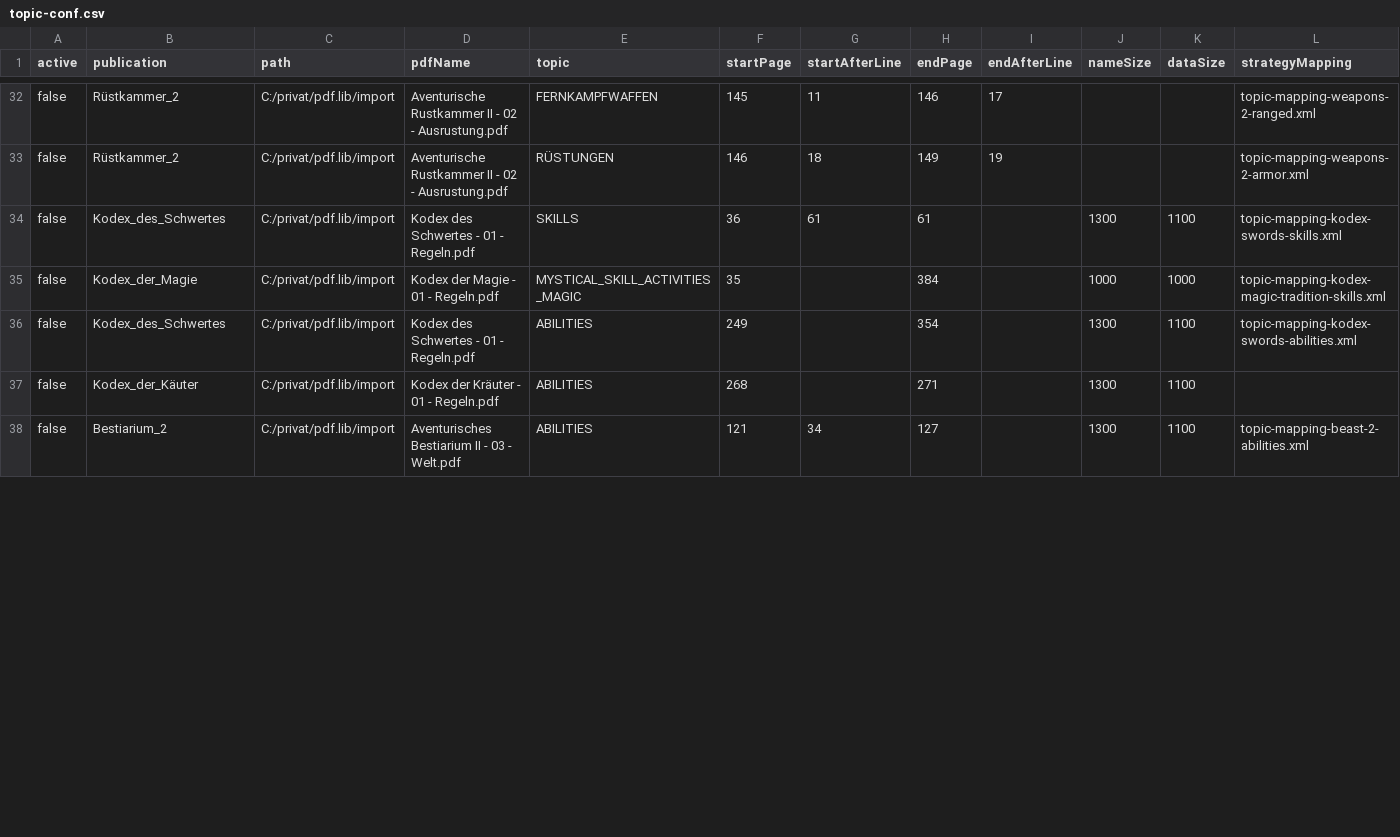
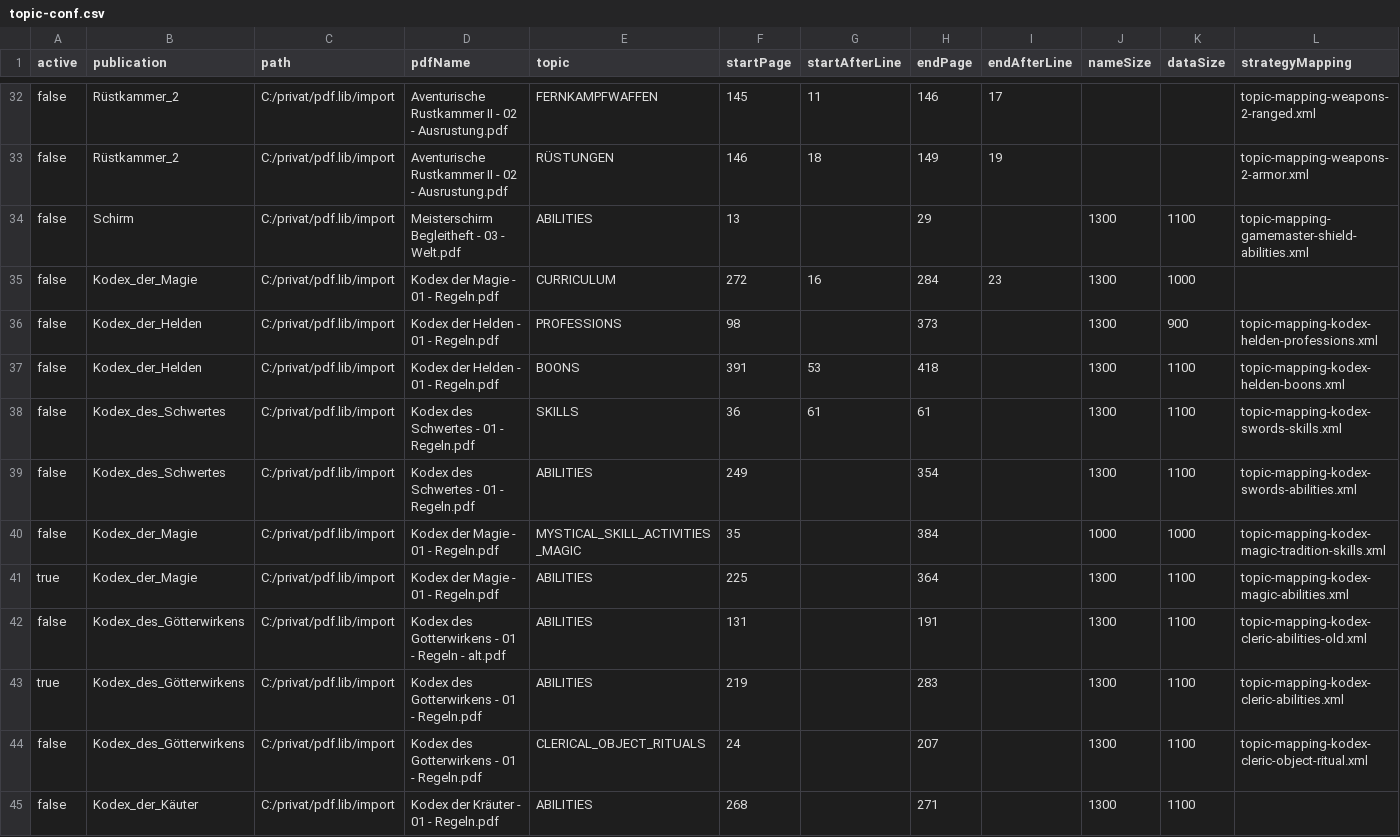
Before and after one commit to phofmann1/dsa-pdf-reader, a CSV file: src/main/resources/topic-conf.csv, drawn as a sheet; only a part is shown, gaps mark what is left out; the shorter side is filled out with more unchanged rows; addresses are those after the commit; rows hold the shown columns only; the diff covers the shown part only; the diff names each change by its address in the sheet, - before the commit and + after, or states it on an @@ line.

```diff
--- a/src/main/resources/topic-conf.csv
+++ b/src/main/resources/topic-conf.csv
@@ row 39 moved to row 34: false @@
+row 35: false | Kodex_der_Magie | C:/privat/pdf.lib/import | Kodex der Magie - 01 - Regeln.pdf | CURRICULUM | 272 | 16 | 284 | 23 | 1300 | 1000
@@ row 62 moved to row 36: false @@
@@ row 59 moved to row 37: false @@
+row 39: false | Kodex_des_Schwertes | C:/privat/pdf.lib/import | Kodex des Schwertes - 01 - Regeln.pdf | ABILITIES | 249 |  | 354 |  | 1300 | 1100 | topic-mapping-kodex-swords-abilities.xml
+row 41: true | Kodex_der_Magie | C:/privat/pdf.lib/import | Kodex der Magie - 01 - Regeln.pdf | ABILITIES | 225 |  | 364 |  | 1300 | 1100 | topic-mapping-kodex-magic-abilities.xml
@@ row 41 moved to row 42: false @@
+row 43: true | Kodex_des_Götterwirkens | C:/privat/pdf.lib/import | Kodex des Gotterwirkens - 01 - Regeln.pdf | ABILITIES | 219 |  | 283 |  | 1300 | 1100 | topic-mapping-kodex-cleric-abilities.xml
-B44 (publication): Kodex_des_Schwertes
+B44 (publication): Kodex_des_Götterwirkens
-D44 (pdfName): Kodex des Schwertes - 01 - Regeln.pdf
+D44 (pdfName): Kodex des Gotterwirkens - 01 - Regeln.pdf
-E44 (topic): ABILITIES
+E44 (topic): CLERICAL_OBJECT_RITUALS
-F44 (startPage): 249
+F44 (startPage): 24
-H44 (endPage): 354
+H44 (endPage): 207
-L44 (strategyMapping): topic-mapping-kodex-swords-abilities.xml
+L44 (strategyMapping): topic-mapping-kodex-cleric-object-ritual.xml
```
Also changed, not shown: 1 added row, 3 removed rows, 2 moved rows and 1 edited cell elsewhere in this file, 36 other files.
